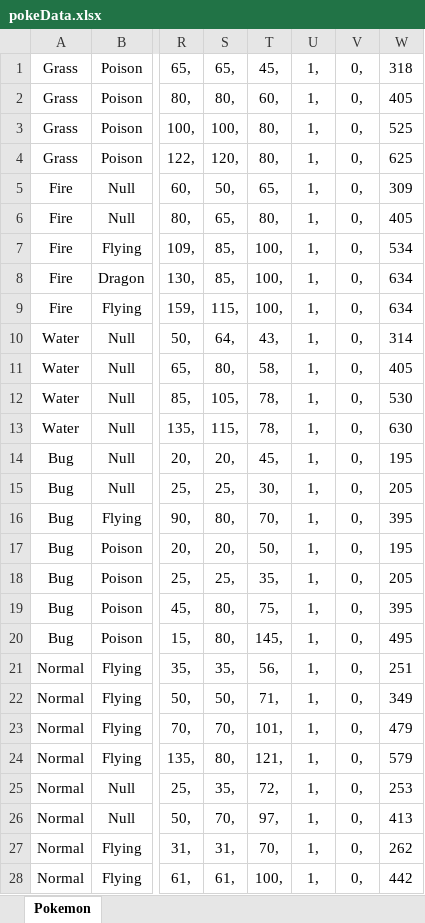
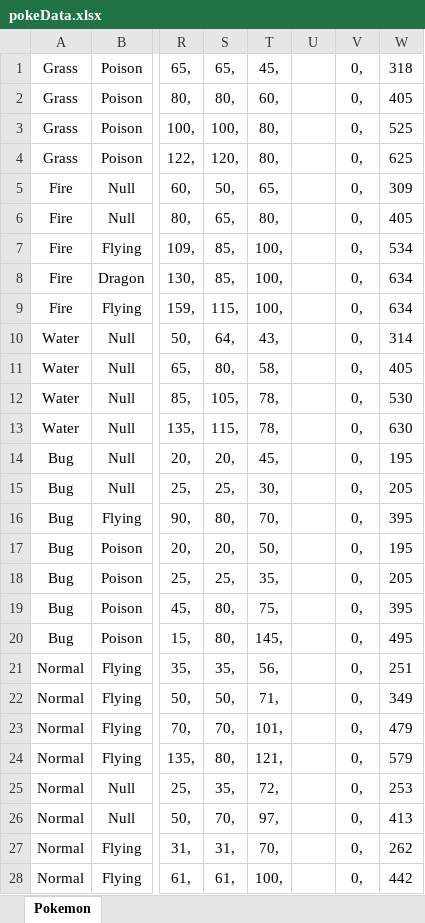
Before and after one commit to albHun/Pokemon, an Excel workbook: pokeData.xlsx, sheet Pokemon, drawn as a sheet; only a part is shown, gaps mark what is left out; values as stored, in another font and other column widths than the file's, no borders; the diff covers the shown part only; the diff names each change by its address in the sheet, - before the commit and + after, or states it on an @@ line.

```diff
--- a/pokeData.xlsx (sheet Pokemon)
+++ b/pokeData.xlsx (sheet Pokemon)
-U1:U28: 1,
+U1:U28: (empty)
```
Also changed, not shown: 772 edited cells elsewhere in this sheet, 7 other files.
